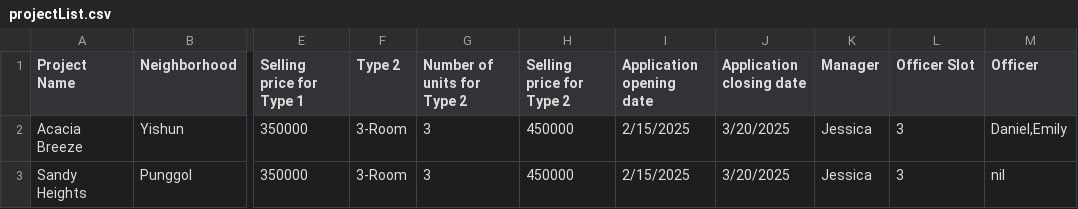
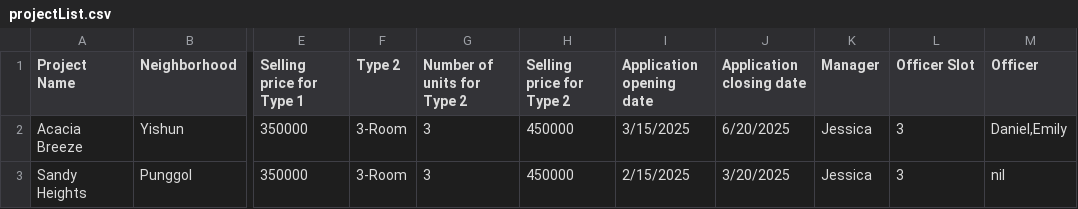
Before and after one commit to Xerma1/SC2002-BTO, a CSV file: data/processed/projectList.csv, drawn as a sheet; only a part is shown, gaps mark what is left out; the diff names each change by its address in the sheet, - before the commit and + after, or states it on an @@ line.

Commit message:
Updated ApplicationManager

```diff
--- a/data/processed/projectList.csv
+++ b/data/processed/projectList.csv
-I2 (Application opening date): 2/15/2025
+I2 (Application opening date): 3/15/2025
-J2 (Application closing date): 3/20/2025
+J2 (Application closing date): 6/20/2025
```
Also changed, not shown: 7 other files.
